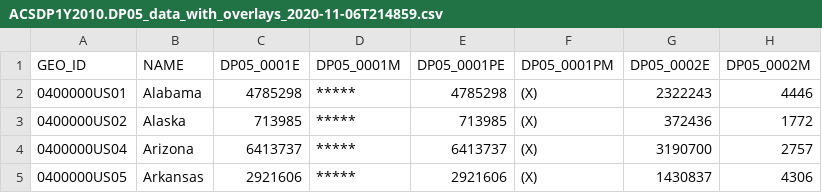
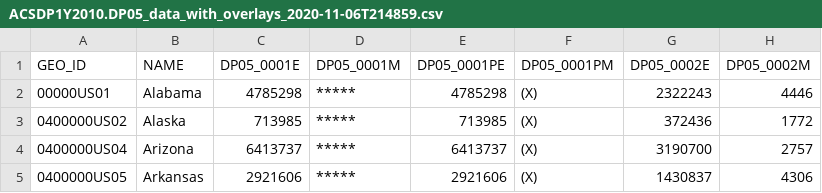
Before and after one commit to arefmalek/Electoral_census, a CSV file: data_v1/ACSDP1Y2010.DP05_data_with_overlays_2020-11-06T214859.csv, drawn as a sheet; only a part is shown; the diff names each change by its address in the sheet, - before the commit and + after, or states it on an @@ line.

```diff
--- a/data_v1/ACSDP1Y2010.DP05_data_with_overlays_2020-11-06T214859.csv
+++ b/data_v1/ACSDP1Y2010.DP05_data_with_overlays_2020-11-06T214859.csv
-A2 (GEO_ID): 0400000US01
+A2 (GEO_ID): 00000US01
```
Also changed, not shown: 3 other files.
